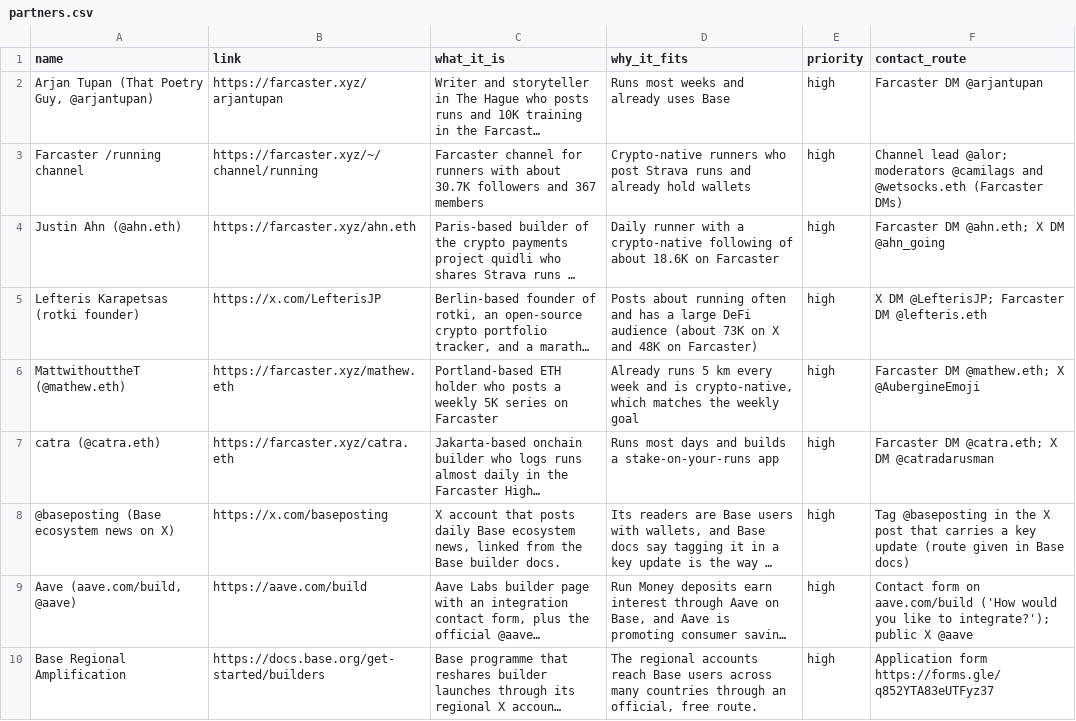
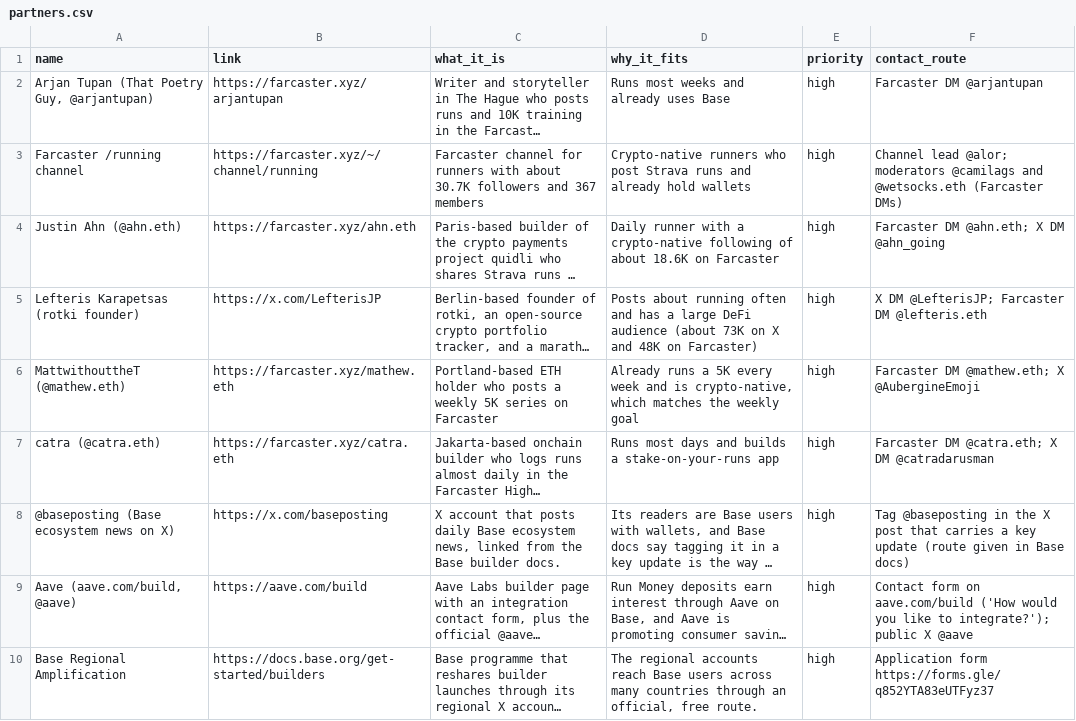
Before and after one commit to mikeghen/run-money-business, a CSV file: research/partners.csv, drawn as a sheet; only a part is shown; long unchanged cells end in …; the diff names each change by its address in the sheet, - before the commit and + after, or states it on an @@ line.

Commit message:
Use 5K instead of 5 km in November plans and research
Matches the site. "run 5k" gets far more searches than "run 5km". October plan left as written.

```diff
--- a/research/partners.csv
+++ b/research/partners.csv
-D6 (why_it_fits): Already runs 5 km every week…
+D6 (why_it_fits): Already runs a 5K every week…
```
Also changed, not shown: 5 other files.
